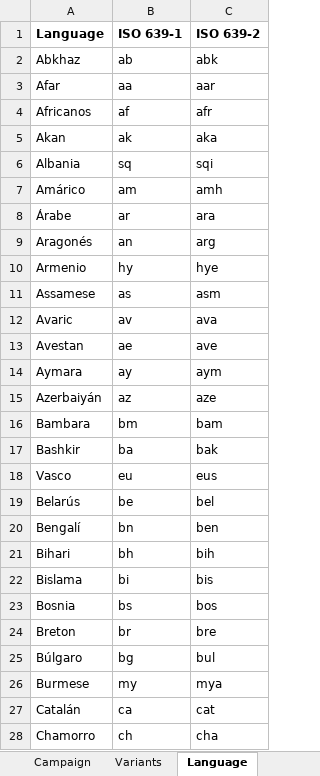
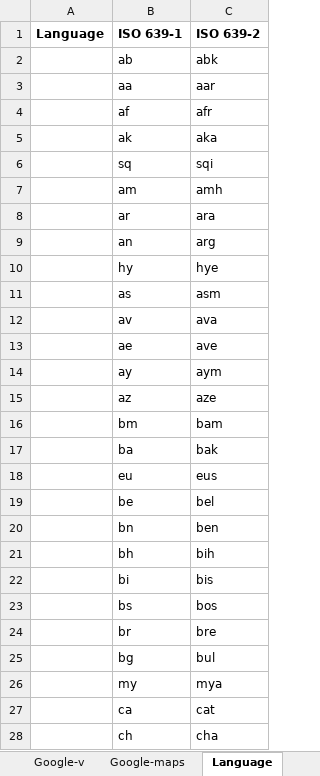
Before and after one commit to ErajZafar/Project, an Excel workbook: excel demo/demo.xlsx, sheet Language, drawn as a sheet; only a part is shown; values as stored, in another font and other column widths than the file's, no borders; the diff covers the shown part only; the diff names each change by its address in the sheet, - before the commit and + after, or states it on an @@ line.

```diff
--- a/excel demo/demo.xlsx (sheet Language)
+++ b/excel demo/demo.xlsx (sheet Language)
-sheet tab: Campaign
-sheet tab: Variants
+sheet tab: Google-maps
-A2 (Language): Abkhaz
+A2 (Language): (empty)
-A3 (Language): Afar
+A3 (Language): (empty)
-A4 (Language): Africanos
+A4 (Language): (empty)
-A5 (Language): Akan
+A5 (Language): (empty)
-A6 (Language): Albania
+A6 (Language): (empty)
-A7 (Language): Amárico
+A7 (Language): (empty)
-A8 (Language): Árabe
+A8 (Language): (empty)
-A9 (Language): Aragonés
+A9 (Language): (empty)
-A10 (Language): Armenio
+A10 (Language): (empty)
-A11 (Language): Assamese
+A11 (Language): (empty)
-A12 (Language): Avaric
+A12 (Language): (empty)
-A13 (Language): Avestan
+A13 (Language): (empty)
-A14 (Language): Aymara
+A14 (Language): (empty)
-A15 (Language): Azerbaiyán
+A15 (Language): (empty)
-A16 (Language): Bambara
+A16 (Language): (empty)
-A17 (Language): Bashkir
+A17 (Language): (empty)
-A18 (Language): Vasco
+A18 (Language): (empty)
-A19 (Language): Belarús
+A19 (Language): (empty)
-A20 (Language): Bengalí
+A20 (Language): (empty)
-A21 (Language): Bihari
+A21 (Language): (empty)
-A22 (Language): Bislama
+A22 (Language): (empty)
-A23 (Language): Bosnia
+A23 (Language): (empty)
-A24 (Language): Breton
+A24 (Language): (empty)
-A25 (Language): Búlgaro
+A25 (Language): (empty)
-A26 (Language): Burmese
+A26 (Language): (empty)
-A27 (Language): Catalán
+A27 (Language): (empty)
-A28 (Language): Chamorro
+A28 (Language): (empty)
```
Also changed, not shown: 157 edited cells elsewhere in this sheet, other sheet tabs, 8 other files.
